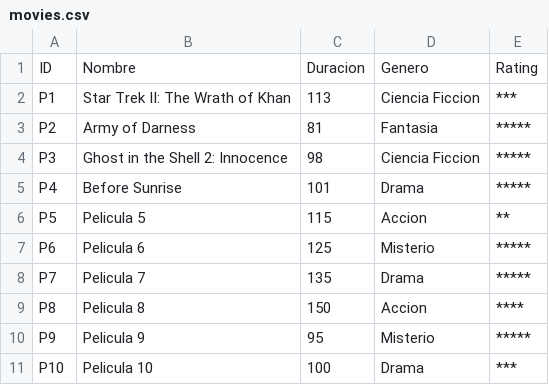
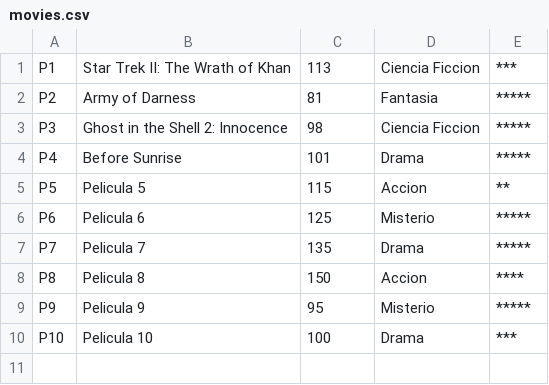
Before and after one commit to sof2505/Integrative-Project, a CSV file: movies.csv, drawn as a sheet; the diff names each change by its address in the sheet, - before the commit and + after, or states it on an @@ line.

```diff
--- a/movies.csv
+++ b/movies.csv
-row 1: ID | Nombre | Duracion | Genero | Rating
```
Also changed, not shown: 1 other file.
